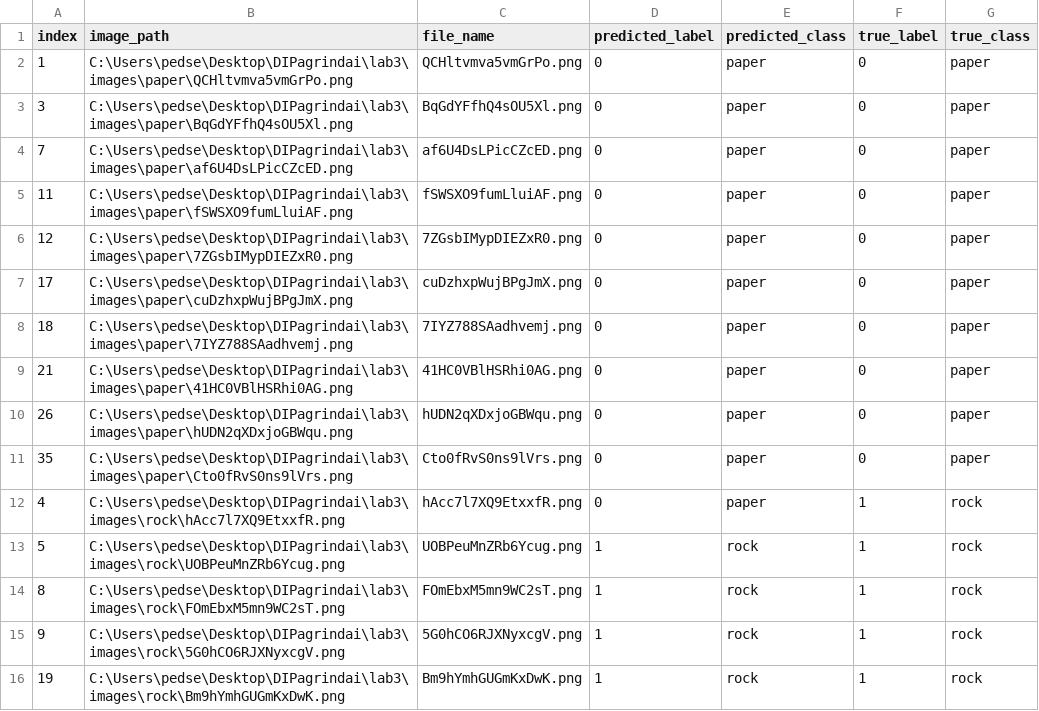
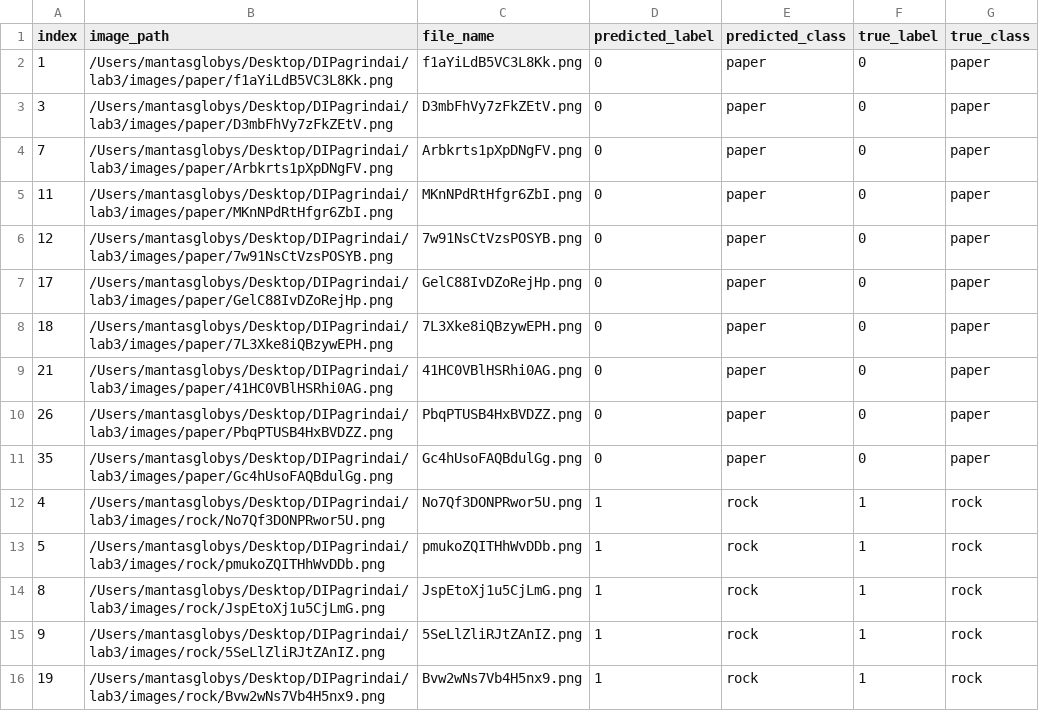
Before and after one commit to D4NSER/DIPagrindai, a CSV file: lab3/results/task3_images/final_best_image_model/selected_30_examples.csv, drawn as a sheet; only a part is shown; the diff covers the shown part only.

```diff
--- a/lab3/results/task3_images/final_best_image_model/selected_30_examples.csv
+++ b/lab3/results/task3_images/final_best_image_model/selected_30_examples.csv
@@ -1,16 +1,16 @@
 index,image_path,file_name,predicted_label,predicted_class,true_label,true_class
-1,C:\Users\pedse\Desktop\DIPagrindai\lab3\images\paper\QCHltvmva5vmGrPo.png,QCHltvmva5vmGrPo.png,0,paper,0,paper
-3,C:\Users\pedse\Desktop\DIPagrindai\lab3\images\paper\BqGdYFfhQ4sOU5Xl.png,BqGdYFfhQ4sOU5Xl.png,0,paper,0,paper
-7,C:\Users\pedse\Desktop\DIPagrindai\lab3\images\paper\af6U4DsLPicCZcED.png,af6U4DsLPicCZcED.png,0,paper,0,paper
-11,C:\Users\pedse\Desktop\DIPagrindai\lab3\images\paper\fSWSXO9fumLluiAF.png,fSWSXO9fumLluiAF.png,0,paper,0,paper
-12,C:\Users\pedse\Desktop\DIPagrindai\lab3\images\paper\7ZGsbIMypDIEZxR0.png,7ZGsbIMypDIEZxR0.png,0,paper,0,paper
-17,C:\Users\pedse\Desktop\DIPagrindai\lab3\images\paper\cuDzhxpWujBPgJmX.png,cuDzhxpWujBPgJmX.png,0,paper,0,paper
-18,C:\Users\pedse\Desktop\DIPagrindai\lab3\images\paper\7IYZ788SAadhvemj.png,7IYZ788SAadhvemj.png,0,paper,0,paper
-21,C:\Users\pedse\Desktop\DIPagrindai\lab3\images\paper\41HC0VBlHSRhi0AG.png,41HC0VBlHSRhi0AG.png,0,paper,0,paper
-26,C:\Users\pedse\Desktop\DIPagrindai\lab3\images\paper\hUDN2qXDxjoGBWqu.png,hUDN2qXDxjoGBWqu.png,0,paper,0,paper
-35,C:\Users\pedse\Desktop\DIPagrindai\lab3\images\paper\Cto0fRvS0ns9lVrs.png,Cto0fRvS0ns9lVrs.png,0,paper,0,paper
-4,C:\Users\pedse\Desktop\DIPagrindai\lab3\images\rock\hAcc7l7XQ9EtxxfR.png,hAcc7l7XQ9EtxxfR.png,0,paper,1,rock
-5,C:\Users\pedse\Desktop\DIPagrindai\lab3\images\rock\UOBPeuMnZRb6Ycug.png,UOBPeuMnZRb6Ycug.png,1,rock,1,rock
-8,C:\Users\pedse\Desktop\DIPagrindai\lab3\images\rock\FOmEbxM5mn9WC2sT.png,FOmEbxM5mn9WC2sT.png,1,rock,1,rock
-9,C:\Users\pedse\Desktop\DIPagrindai\lab3\images\rock\5G0hCO6RJXNyxcgV.png,5G0hCO6RJXNyxcgV.png,1,rock,1,rock
-19,C:\Users\pedse\Desktop\DIPagrindai\lab3\images\rock\Bm9hYmhGUGmKxDwK.png,Bm9hYmhGUGmKxDwK.png,1,rock,1,rock
+1,/Users/mantasglobys/Desktop/DIPagrindai/lab3/images/paper/f1aYiLdB5VC3L8Kk.png,f1aYiLdB5VC3L8Kk.png,0,paper,0,paper
+3,/Users/mantasglobys/Desktop/DIPagrindai/lab3/images/paper/D3mbFhVy7zFkZEtV.png,D3mbFhVy7zFkZEtV.png,0,paper,0,paper
+7,/Users/mantasglobys/Desktop/DIPagrindai/lab3/images/paper/Arbkrts1pXpDNgFV.png,Arbkrts1pXpDNgFV.png,0,paper,0,paper
+11,/Users/mantasglobys/Desktop/DIPagrindai/lab3/images/paper/MKnNPdRtHfgr6ZbI.png,MKnNPdRtHfgr6ZbI.png,0,paper,0,paper
+12,/Users/mantasglobys/Desktop/DIPagrindai/lab3/images/paper/7w91NsCtVzsPOSYB.png,7w91NsCtVzsPOSYB.png,0,paper,0,paper
+17,/Users/mantasglobys/Desktop/DIPagrindai/lab3/images/paper/GelC88IvDZoRejHp.png,GelC88IvDZoRejHp.png,0,paper,0,paper
+18,/Users/mantasglobys/Desktop/DIPagrindai/lab3/images/paper/7L3Xke8iQBzywEPH.png,7L3Xke8iQBzywEPH.png,0,paper,0,paper
+21,/Users/mantasglobys/Desktop/DIPagrindai/lab3/images/paper/41HC0VBlHSRhi0AG.png,41HC0VBlHSRhi0AG.png,0,paper,0,paper
+26,/Users/mantasglobys/Desktop/DIPagrindai/lab3/images/paper/PbqPTUSB4HxBVDZZ.png,PbqPTUSB4HxBVDZZ.png,0,paper,0,paper
+35,/Users/mantasglobys/Desktop/DIPagrindai/lab3/images/paper/Gc4hUsoFAQBdulGg.png,Gc4hUsoFAQBdulGg.png,0,paper,0,paper
+4,/Users/mantasglobys/Desktop/DIPagrindai/lab3/images/rock/No7Qf3DONPRwor5U.png,No7Qf3DONPRwor5U.png,1,rock,1,rock
+5,/Users/mantasglobys/Desktop/DIPagrindai/lab3/images/rock/pmukoZQITHhWvDDb.png,pmukoZQITHhWvDDb.png,1,rock,1,rock
+8,/Users/mantasglobys/Desktop/DIPagrindai/lab3/images/rock/JspEtoXj1u5CjLmG.png,JspEtoXj1u5CjLmG.png,1,rock,1,rock
+9,/Users/mantasglobys/Desktop/DIPagrindai/lab3/images/rock/5SeLlZliRJtZAnIZ.png,5SeLlZliRJtZAnIZ.png,1,rock,1,rock
+19,/Users/mantasglobys/Desktop/DIPagrindai/lab3/images/rock/Bvw2wNs7Vb4H5nx9.png,Bvw2wNs7Vb4H5nx9.png,1,rock,1,rock
```
Also changed, not shown: 29 edited cells elsewhere in this file, lab3/data/processed/image_test.csv, lab3/data/processed/image_validation.csv, 39 other files.
